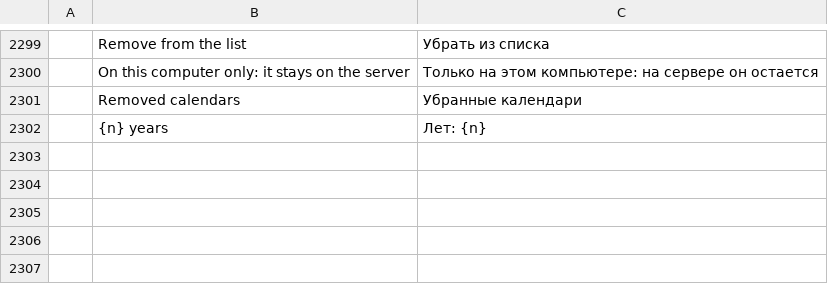
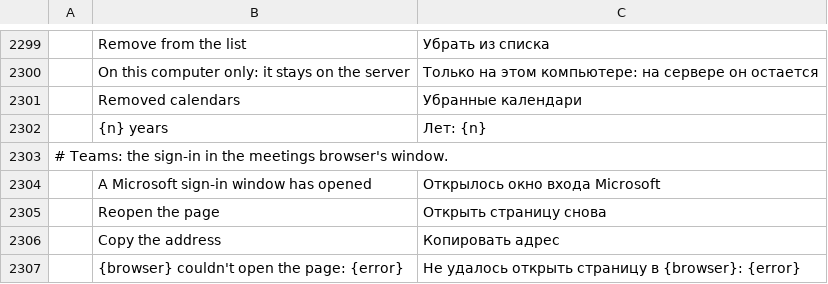
Before and after one commit to dgaudin/quatrelle, a TSV file: crates/ui-egui/src/i18n/ru.tsv, drawn as a sheet; only a part is shown, gaps mark what is left out; the diff names each change by its address in the sheet, - before the commit and + after, or states it on an @@ line.

```diff
--- a/crates/ui-egui/src/i18n/ru.tsv
+++ b/crates/ui-egui/src/i18n/ru.tsv
+row 2303: # Teams: the sign-in in the meetings browser's window.
+row 2304:  | A Microsoft sign-in window has opened | Открылось окно входа Microsoft
+row 2305:  | Reopen the page | Открыть страницу снова
+row 2306:  | Copy the address | Копировать адрес
+row 2307:  | {browser} couldn't open the page: {error} | Не удалось открыть страницу в {browser}: {error}
```
Also changed, not shown: crates/ui-egui/src/i18n/ar.tsv, crates/ui-egui/src/i18n/es.tsv, 39 other files.
